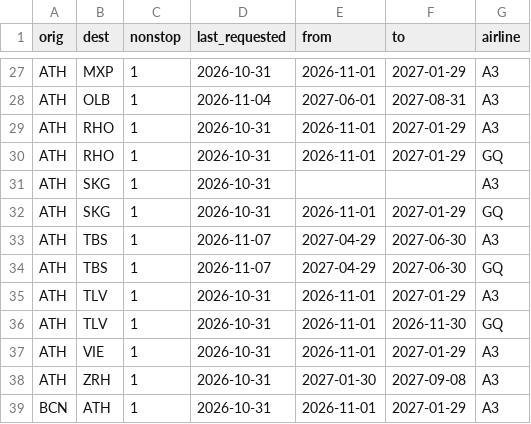
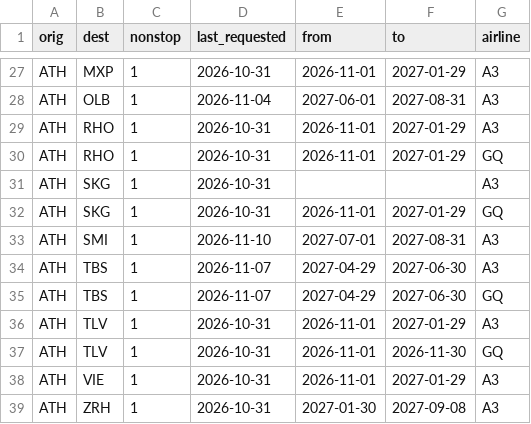
Before and after one commit to Am015-dev/AegeanBook, a CSV file: data/tracked_routes.csv, drawn as a sheet; only a part is shown, gaps mark what is left out; the shorter side is filled out with more unchanged rows; the diff names each change by its address in the sheet, - before the commit and + after, or states it on an @@ line.

```diff
--- a/data/tracked_routes.csv
+++ b/data/tracked_routes.csv
+row 33: ATH | SMI | 1 | 2026-11-10 | 2027-07-01 | 2027-08-31 | A3
```
Also changed, not shown: data/flight_details.csv, data/routes.csv, 1 other file.
